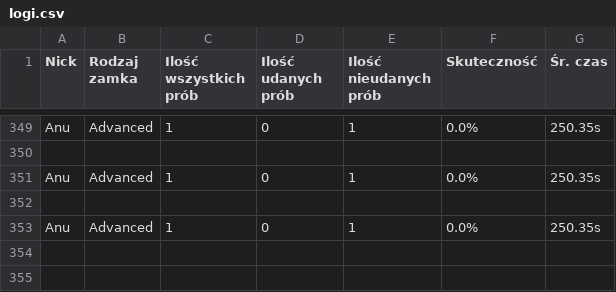
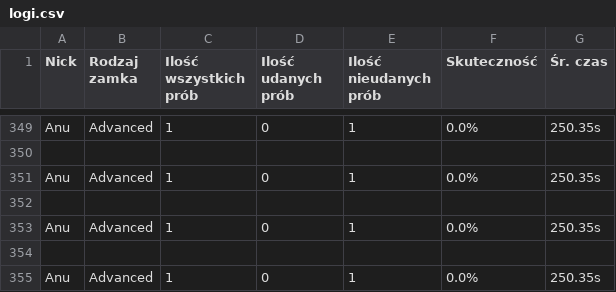
Before and after one commit to Spamownia/LockPick, a CSV file: stats/logi.csv, drawn as a sheet; only a part is shown, gaps mark what is left out.

Commit message:
Append nowych logów

```diff
--- a/stats/logi.csv
+++ b/stats/logi.csv
@@ -353 +353,3 @@ Anu,Advanced,1,0,1,0.0%,250.35s
 Anu,Advanced,1,0,1,0.0%,250.35s
+
+Anu,Advanced,1,0,1,0.0%,250.35s
```
